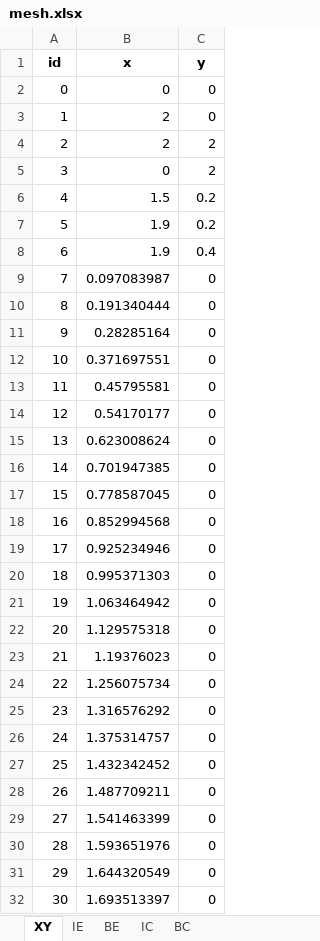
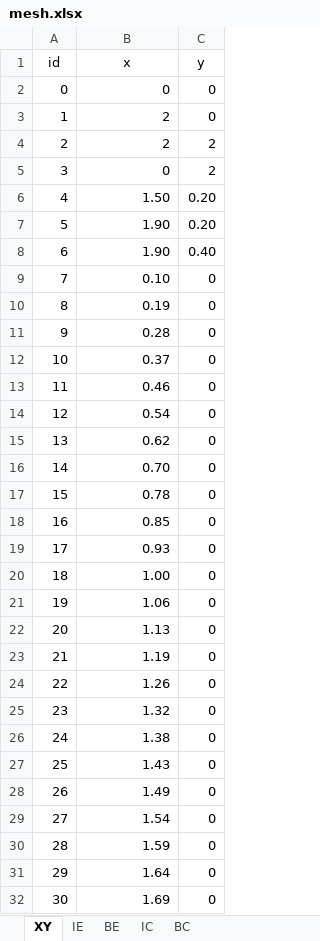
Before and after one commit to KizunaKiseki/HeatTransferProgram, an Excel workbook: Project/mesh.xlsx, sheet XY, drawn as a sheet; only a part is shown; values as stored, in another font and other column widths than the file's, no borders; the diff covers the shown part only; the diff names each change by its address in the sheet, - before the commit and + after, or states it on an @@ line.

Commit message:
Added read mesh function

```diff
--- a/Project/mesh.xlsx (sheet XY)
+++ b/Project/mesh.xlsx (sheet XY)
-A1:C1 bold: on
+A1:C1 bold: off
-B6 (x): 1.5
+B6 (x): 1.50
-C6:C7 (y): 0.2
+C6:C7 (y): 0.20
-B7:B8 (x): 1.9
+B7:B8 (x): 1.90
-C8 (y): 0.4
+C8 (y): 0.40
-B9 (x): 0.097083987
+B9 (x): 0.10
-B10 (x): 0.191340444
+B10 (x): 0.19
-B11 (x): 0.28285164
+B11 (x): 0.28
-B12 (x): 0.371697551
+B12 (x): 0.37
-B13 (x): 0.45795581
+B13 (x): 0.46
-B14 (x): 0.54170177
+B14 (x): 0.54
-B15 (x): 0.623008624
+B15 (x): 0.62
-B16 (x): 0.701947385
+B16 (x): 0.70
-B17 (x): 0.778587045
+B17 (x): 0.78
-B18 (x): 0.852994568
+B18 (x): 0.85
-B19 (x): 0.925234946
+B19 (x): 0.93
-B20 (x): 0.995371303
+B20 (x): 1.00
-B21 (x): 1.063464942
+B21 (x): 1.06
-B22 (x): 1.129575318
+B22 (x): 1.13
-B23 (x): 1.19376023
+B23 (x): 1.19
-B24 (x): 1.256075734
+B24 (x): 1.26
-B25 (x): 1.316576292
+B25 (x): 1.32
-B26 (x): 1.375314757
+B26 (x): 1.38
-B27 (x): 1.432342452
+B27 (x): 1.43
-B28 (x): 1.487709211
+B28 (x): 1.49
-B29 (x): 1.541463399
+B29 (x): 1.54
-B30 (x): 1.593651976
+B30 (x): 1.59
-B31 (x): 1.644320549
+B31 (x): 1.64
-B32 (x): 1.693513397
+B32 (x): 1.69
```
Also changed, not shown: 1667 edited cells elsewhere in this sheet, sheet IE, sheet IC, sheet BC, sheet BE, 3 other files.
